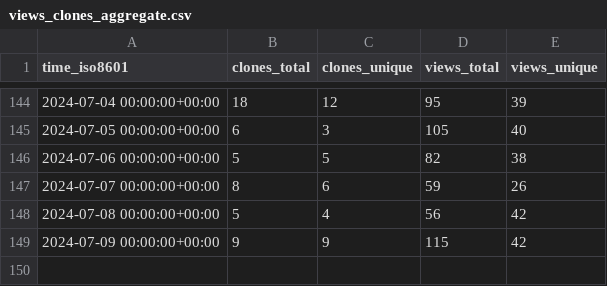
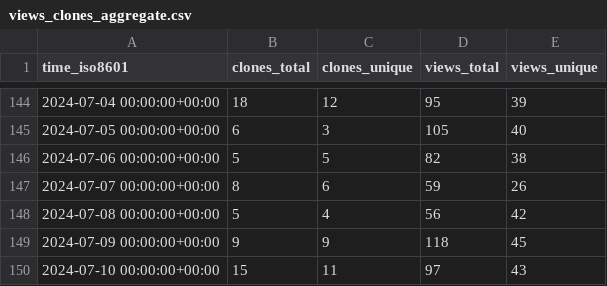
Before and after one commit to Feel-ix-343/markdown-oxide, a CSV file: Feel-ix-343/markdown-oxide/ghrs-data/views_clones_aggregate.csv, drawn as a sheet; only a part is shown, gaps mark what is left out.

```diff
--- a/Feel-ix-343/markdown-oxide/ghrs-data/views_clones_aggregate.csv
+++ b/Feel-ix-343/markdown-oxide/ghrs-data/views_clones_aggregate.csv
@@ -148,2 +148,3 @@ time_iso8601,clones_total,clones_unique,views_total,views_unique
 2024-07-08 00:00:00+00:00,5,4,56,42
-2024-07-09 00:00:00+00:00,9,9,115,42
+2024-07-09 00:00:00+00:00,9,9,118,45
+2024-07-10 00:00:00+00:00,15,11,97,43
```
Also changed, not shown: 1 other file.
